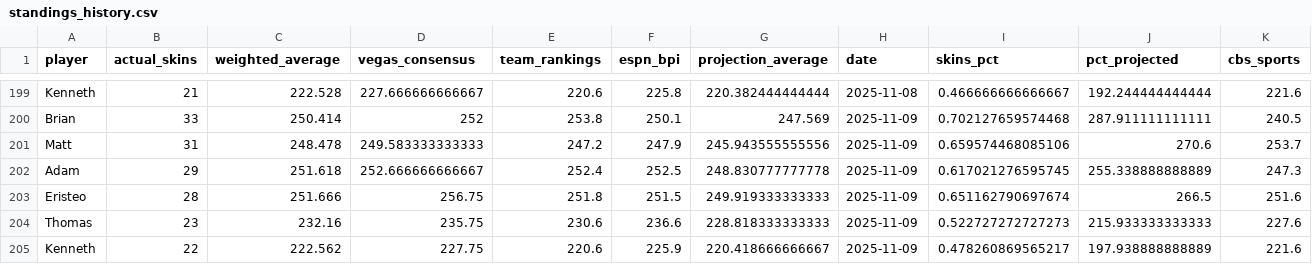
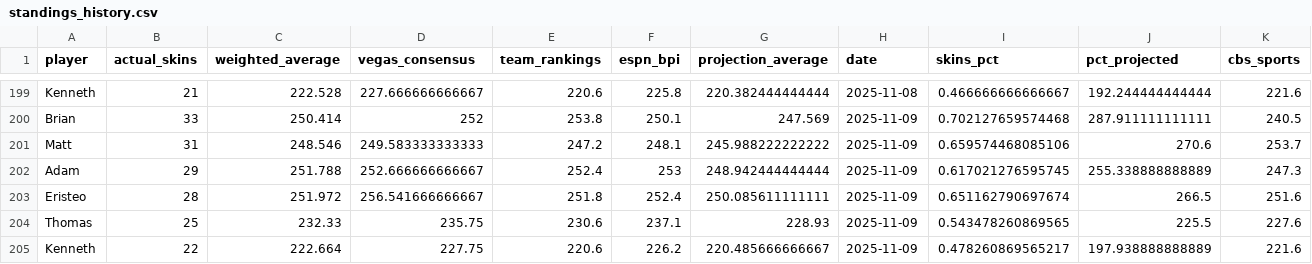
Before and after one commit to ejperez2/skins-standings, a CSV file: standings_history.csv, drawn as a sheet; only a part is shown, gaps mark what is left out; the diff names each change by its address in the sheet, - before the commit and + after, or states it on an @@ line.

```diff
--- a/standings_history.csv
+++ b/standings_history.csv
-C201 (weighted_average): 248.478
+C201 (weighted_average): 248.546
-F201 (espn_bpi): 247.9
+F201 (espn_bpi): 248.1
-G201 (projection_average): 245.943555555556
+G201 (projection_average): 245.988222222222
-C202 (weighted_average): 251.618
+C202 (weighted_average): 251.788
-F202 (espn_bpi): 252.5
+F202 (espn_bpi): 253
-G202 (projection_average): 248.830777777778
+G202 (projection_average): 248.942444444444
-C203 (weighted_average): 251.666
+C203 (weighted_average): 251.972
-D203 (vegas_consensus): 256.75
+D203 (vegas_consensus): 256.541666666667
-F203 (espn_bpi): 251.5
+F203 (espn_bpi): 252.4
-G203 (projection_average): 249.919333333333
+G203 (projection_average): 250.085611111111
-B204 (actual_skins): 23
+B204 (actual_skins): 25
-C204 (weighted_average): 232.16
+C204 (weighted_average): 232.33
-F204 (espn_bpi): 236.6
+F204 (espn_bpi): 237.1
-G204 (projection_average): 228.818333333333
+G204 (projection_average): 228.93
-I204 (skins_pct): 0.522727272727273
+I204 (skins_pct): 0.543478260869565
-J204 (pct_projected): 215.933333333333
+J204 (pct_projected): 225.5
-C205 (weighted_average): 222.562
+C205 (weighted_average): 222.664
-F205 (espn_bpi): 225.9
+F205 (espn_bpi): 226.2
-G205 (projection_average): 220.418666666667
+G205 (projection_average): 220.485666666667
```
Also changed, not shown: team_vegas_history.csv, 1 other file.
